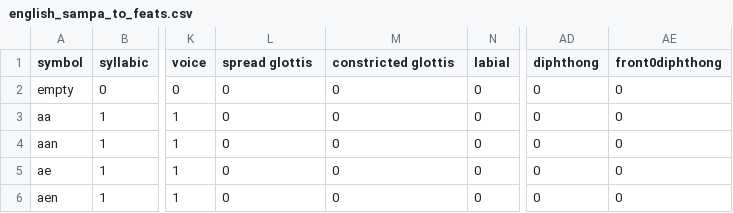
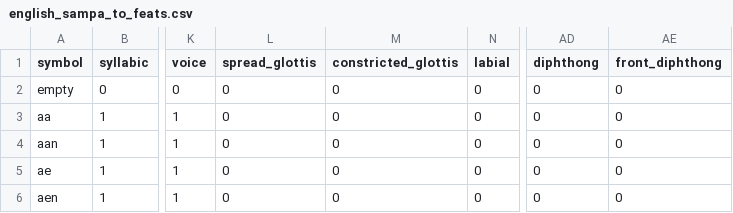
Before and after one commit to coryshain/dnnseg, a CSV file: english_sampa_to_feats.csv, drawn as a sheet; only a part is shown, gaps mark what is left out; the diff names each change by its address in the sheet, - before the commit and + after, or states it on an @@ line.

```diff
--- a/english_sampa_to_feats.csv
+++ b/english_sampa_to_feats.csv
-L1: spread glottis
+L1: spread_glottis
-M1: constricted glottis
+M1: constricted_glottis
-AE1: front0diphthong
+AE1: front_diphthong
```
Also changed, not shown: 7 other files.
